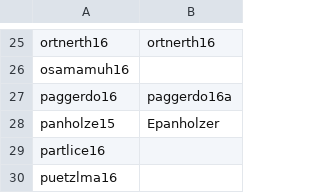
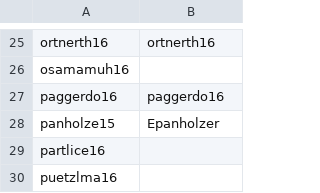
Before and after one commit to paggerdo16/fhj.swengb2017.course, a CSV file: common/src/main/resources/at/fhj/swengb/common/github.csv, drawn as a sheet; only a part is shown, gaps mark what is left out.

Commit message:
added name

```diff
--- a/common/src/main/resources/at/fhj/swengb/common/github.csv
+++ b/common/src/main/resources/at/fhj/swengb/common/github.csv
@@ -26,3 +26,3 @@
 "osamamuh16",""
-"paggerdo16","paggerdo16a"
+"paggerdo16","paggerdo16"
 "panholze15","Epanholzer"
```
